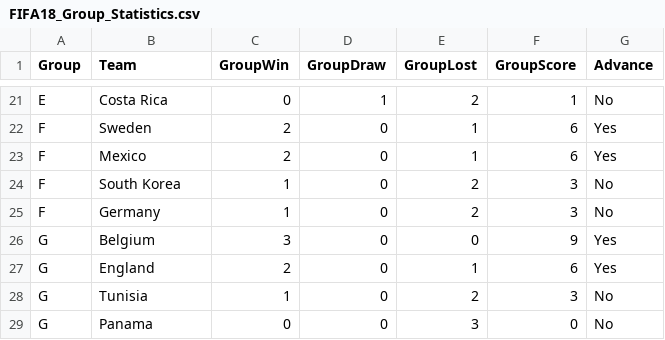
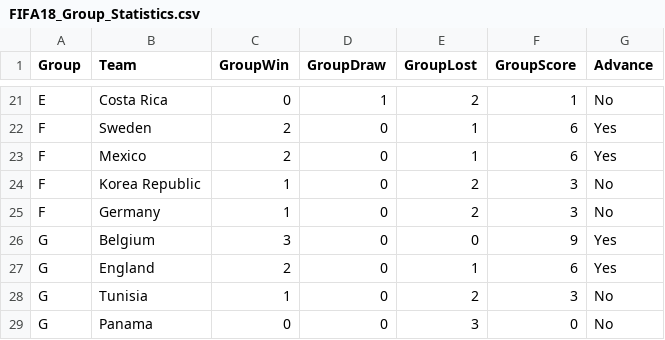
Before and after one commit to Hermanubis/CS4364_Project, a CSV file: FIFA18_Group_Statistics.csv, drawn as a sheet; only a part is shown, gaps mark what is left out.

Commit message:
4/24 imporvements, model calculates group vs later stage differently

```diff
--- a/FIFA18_Group_Statistics.csv
+++ b/FIFA18_Group_Statistics.csv
@@ -23,3 +23,3 @@ F,Sweden,2,0,1,6,Yes
 F,Mexico,2,0,1,6,Yes
-F,South Korea,1,0,2,3,No
+F,Korea Republic,1,0,2,3,No
 F,Germany,1,0,2,3,No
```
Also changed, not shown: 1 other file.
